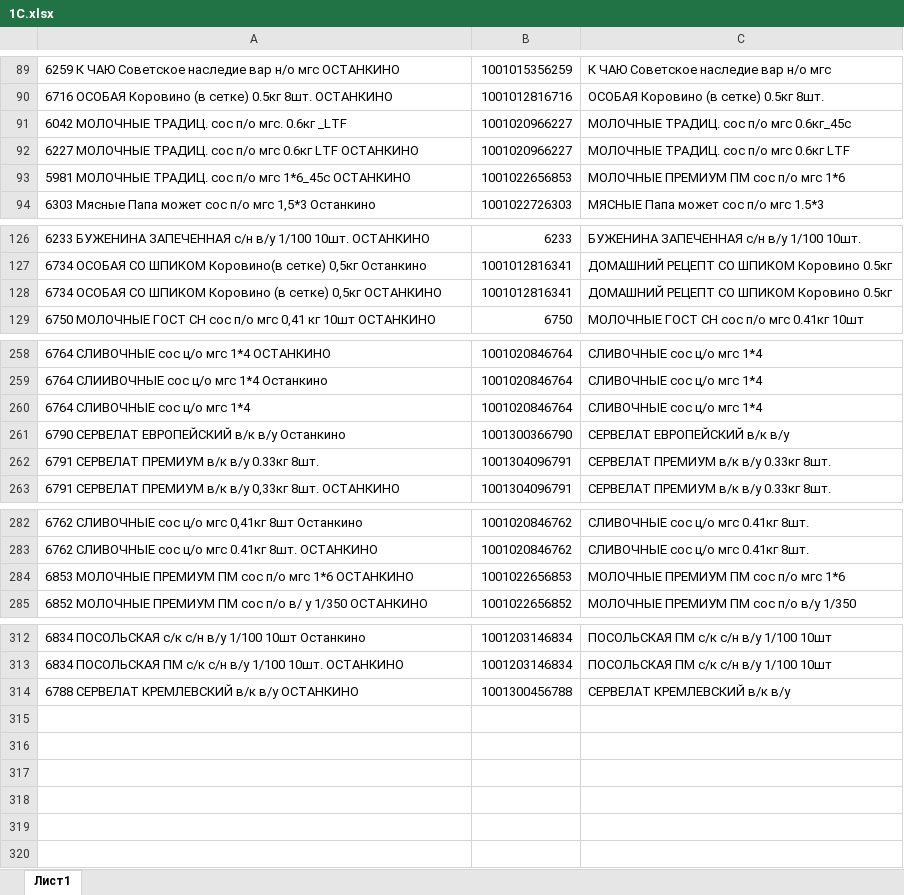
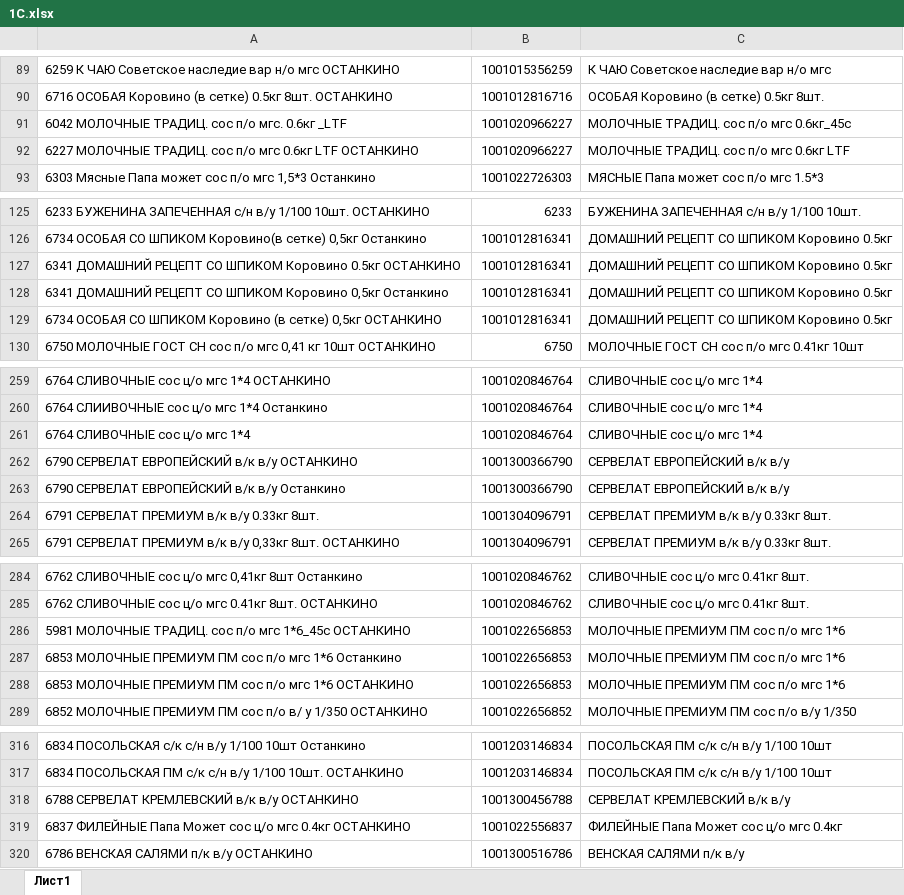
Before and after one commit to Fejanin/ostankino_ki, an Excel workbook: moduls/1С.xlsx, sheet Лист1, drawn as a sheet; only a part is shown, gaps mark what is left out; values as stored, in another font and other column widths than the file's, no borders; the diff names each change by its address in the sheet, - before the commit and + after, or states it on an @@ line.

```diff
--- a/moduls/1С.xlsx (sheet Лист1)
+++ b/moduls/1С.xlsx (sheet Лист1)
+row 127: 6341 ДОМАШНИЙ РЕЦЕПТ СО ШПИКОМ Коровино 0.5кг ОСТАНКИНО | 1001012816341 | ДОМАШНИЙ РЕЦЕПТ СО ШПИКОМ Коровино 0.5кг
+row 128: 6341 ДОМАШНИЙ РЕЦЕПТ СО ШПИКОМ Коровино 0,5кг Останкино | 1001012816341 | ДОМАШНИЙ РЕЦЕПТ СО ШПИКОМ Коровино 0.5кг
+row 262: 6790 СЕРВЕЛАТ ЕВРОПЕЙСКИЙ в/к в/у ОСТАНКИНО | 1001300366790 | СЕРВЕЛАТ ЕВРОПЕЙСКИЙ в/к в/у
@@ row 93 moved to row 286: 5981 МОЛОЧНЫЕ ТРАДИЦ. сос п/о мгс 1*6_45… @@
+row 287: 6853 МОЛОЧНЫЕ ПРЕМИУМ ПМ сос п/о мгс 1*6 Останкино | 1001022656853 | МОЛОЧНЫЕ ПРЕМИУМ ПМ сос п/о мгс 1*6
+row 319: 6837 ФИЛЕЙНЫЕ Папа Может сос ц/о мгс 0.4кг ОСТАНКИНО | 1001022556837 | ФИЛЕЙНЫЕ Папа Может сос ц/о мгс 0.4кг
+row 320: 6786 ВЕНСКАЯ САЛЯМИ п/к в/у ОСТАНКИНО | 1001300516786 | ВЕНСКАЯ САЛЯМИ п/к в/у
```
Also changed, not shown: 2 other files.
